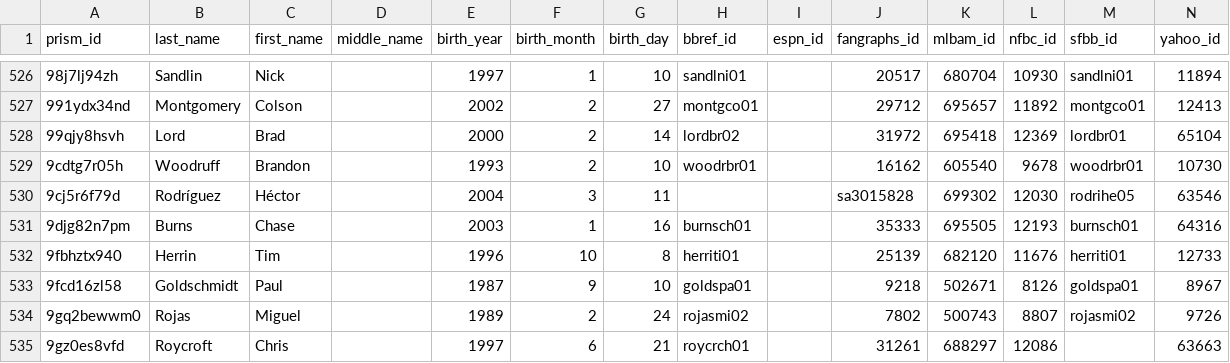
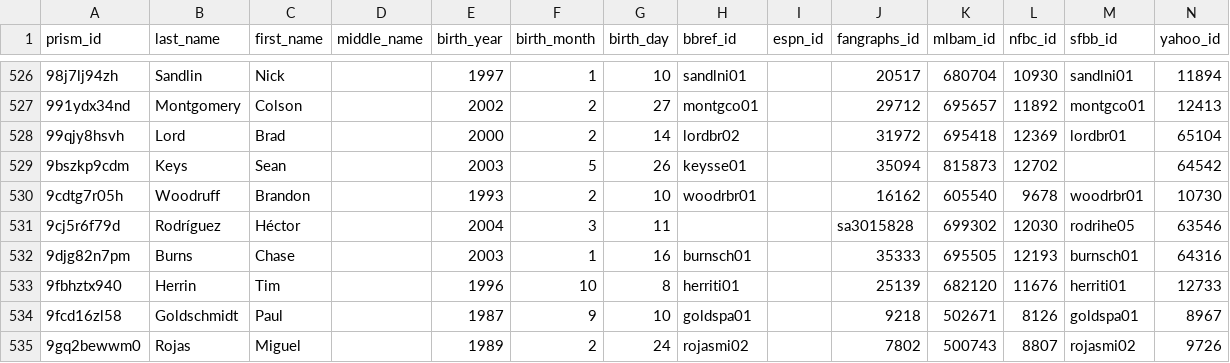
Before and after one commit to StatsVine/prism-crosswalk-data, a CSV file: data/mlb/players.csv, drawn as a sheet; only a part is shown, gaps mark what is left out; the shorter side is filled out with more unchanged rows; the diff names each change by its address in the sheet, - before the commit and + after, or states it on an @@ line.

Commit message:
mlb: Add Keys, Sean to 40-man roster

```diff
--- a/data/mlb/players.csv
+++ b/data/mlb/players.csv
+row 529: 9bszkp9cdm | Keys | Sean |  | 2003 | 5 | 26 | keysse01 |  | 35094 | 815873 | 12702 |  | 64542
```
